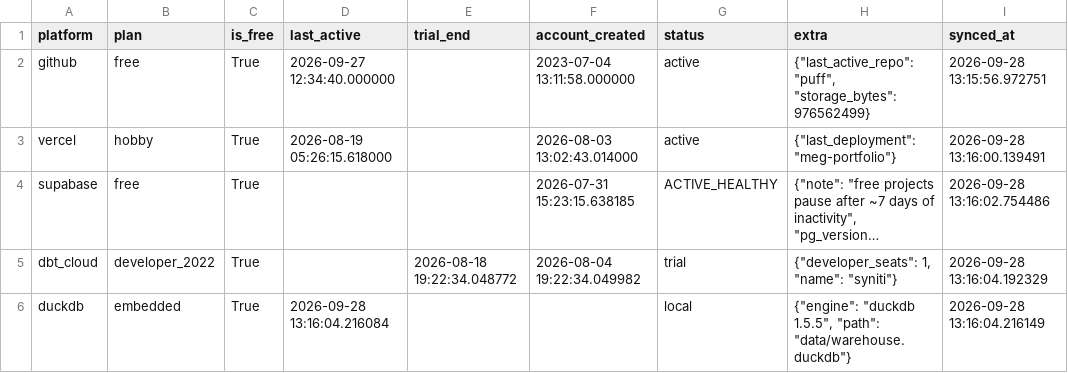
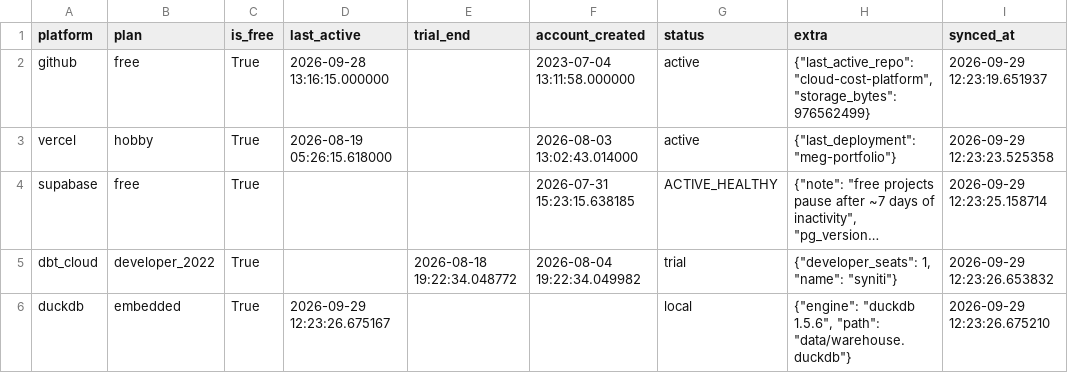
Before and after one commit to meghanabv19/cloud-cost-platform, a CSV file: dashboards/published/platform_meta.csv, drawn as a sheet; long unchanged cells end in …; the diff names each change by its address in the sheet, - before the commit and + after, or states it on an @@ line.

```diff
--- a/dashboards/published/platform_meta.csv
+++ b/dashboards/published/platform_meta.csv
-D2 (last_active): 2026-09-27 12:34:40.000000
+D2 (last_active): 2026-09-28 13:16:15.000000
-H2 (extra): {"last_active_repo": "puff", "storage_bytes": 976562499}
+H2 (extra): {"last_active_repo": "cloud-cost-platform", "storage_bytes": 976562499}
-I2 (synced_at): 2026-09-28 13:15:56.972751
+I2 (synced_at): 2026-09-29 12:23:19.651937
-I3 (synced_at): 2026-09-28 13:16:00.139491
+I3 (synced_at): 2026-09-29 12:23:23.525358
-I4 (synced_at): 2026-09-28 13:16:02.754486
+I4 (synced_at): 2026-09-29 12:23:25.158714
-I5 (synced_at): 2026-09-28 13:16:04.192329
+I5 (synced_at): 2026-09-29 12:23:26.653832
-D6 (last_active): 2026-09-28 13:16:04.216084
+D6 (last_active): 2026-09-29 12:23:26.675167
-H6 (extra): {"engine": "duckdb 1.5.5", "path": "data/warehouse.duckdb"}
+H6 (extra): {"engine": "duckdb 1.5.6", "path": "data/warehouse.duckdb"}
-I6 (synced_at): 2026-09-28 13:16:04.216149
+I6 (synced_at): 2026-09-29 12:23:26.675210
```
Also changed, not shown: dashboards/published/application_breakdown.csv, dashboards/published/platform_daily.csv, 9 other files.
